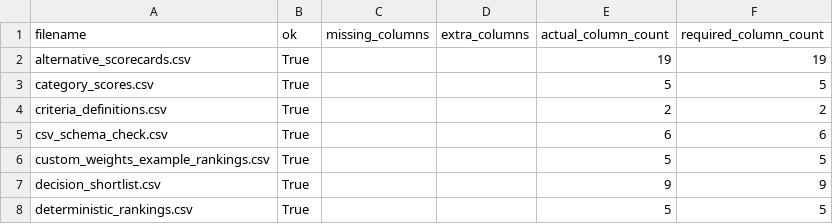
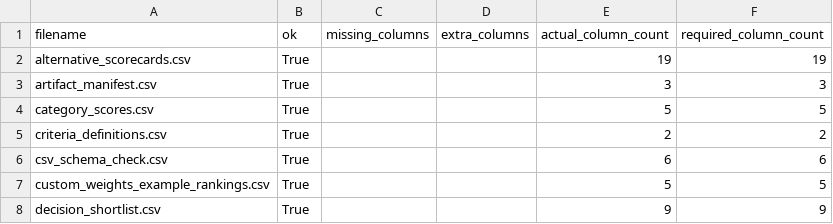
Before and after one commit to gvillarroel/sdlc, a CSV file: results/csv_schema_check.csv, drawn as a sheet; only a part is shown; the shorter side is filled out with more unchanged rows.

```diff
--- a/results/csv_schema_check.csv
+++ b/results/csv_schema_check.csv
@@ -2,2 +2,3 @@ filename,ok,missing_columns,extra_columns,actual_column_count,required_column_co
 alternative_scorecards.csv,True,,,19,19
+artifact_manifest.csv,True,,,3,3
 category_scores.csv,True,,,5,5
```
Also changed, not shown: results/local_artifact_reference_check.csv, 14 other files.
